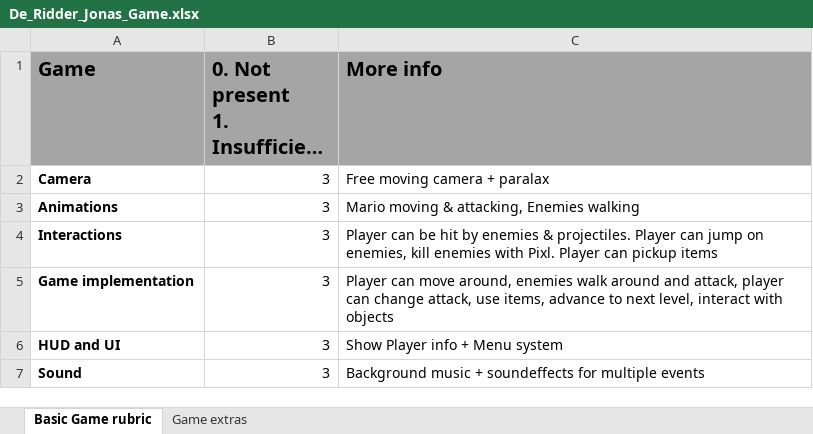
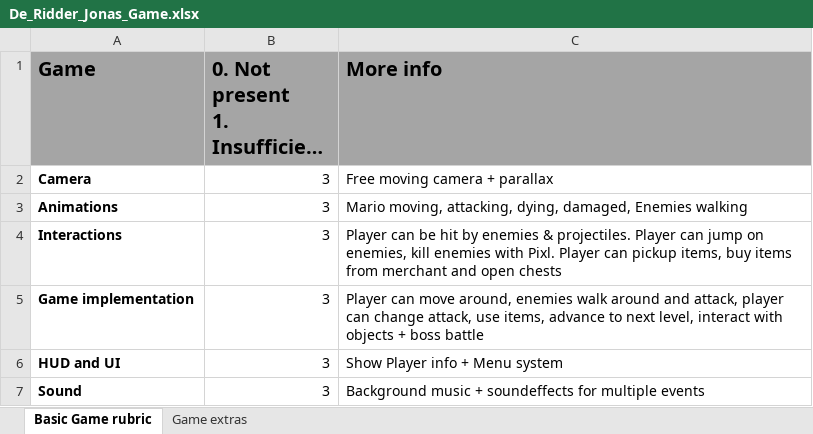
Before and after one commit to DeRidderJonas/SPM, an Excel workbook: De_Ridder_Jonas_Game.xlsx, sheet Basic Game rubric, drawn as a sheet; long unchanged cells end in …; values as stored, in another font and other column widths than the file's, no borders; the diff names each change by its address in the sheet, - before the commit and + after, or states it on an @@ line.

Commit message:
update excel

```diff
--- a/De_Ridder_Jonas_Game.xlsx (sheet Basic Game rubric)
+++ b/De_Ridder_Jonas_Game.xlsx (sheet Basic Game rubric)
-C2 (More info): Free moving camera + paralax
+C2 (More info): Free moving camera + parallax
-C3 (More info): Mario moving & attacking, Enemies walking
+C3 (More info): Mario moving, attacking, dying, damaged, Enemies walking
-C4 (More info): …can pickup items
+C4 (More info): …can pickup items, buy items from merchant and open chests
-C5 (More info): …with objects
+C5 (More info): …with objects + boss battle
```
